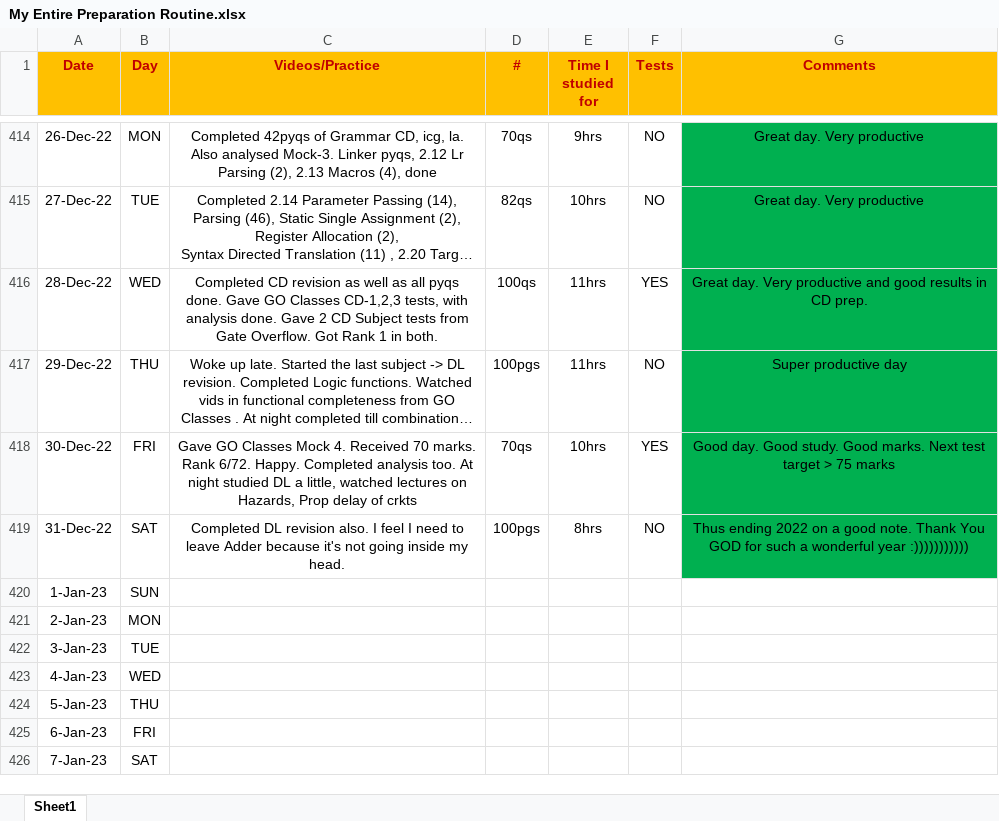
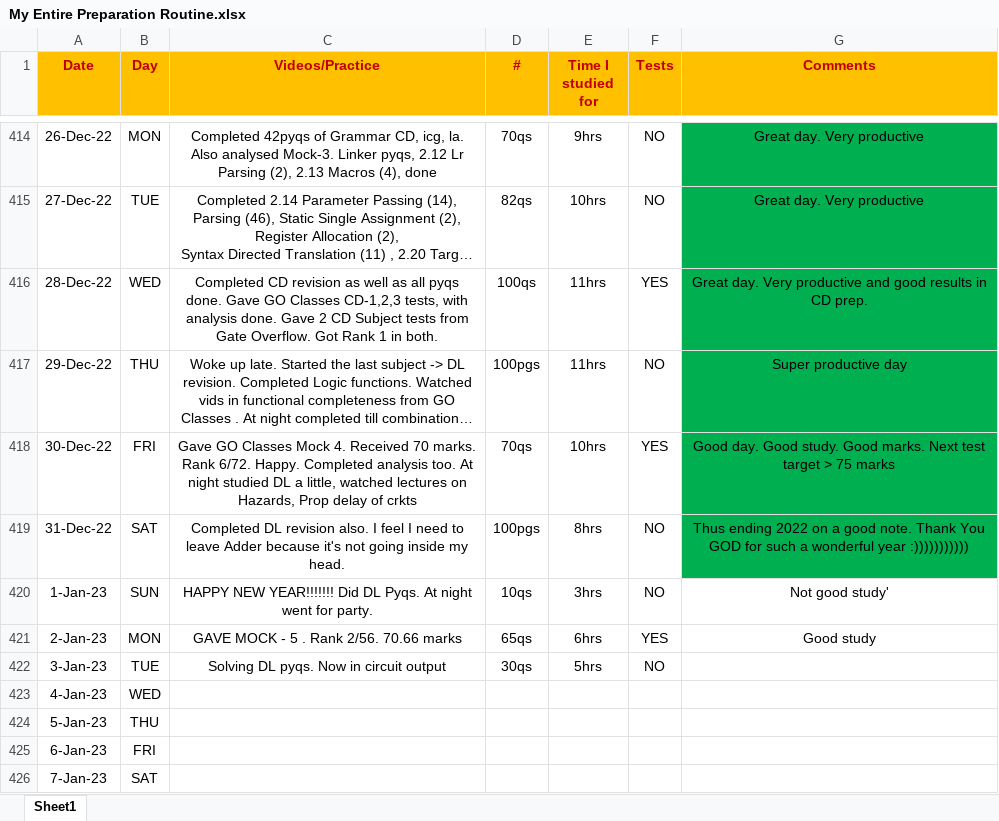
Before and after one commit to Abhrajyoti00/Abhrajyoti00-GATE_2022_2023, an Excel workbook: My Entire Preparation Routine.xlsx, sheet Sheet1, drawn as a sheet; only a part is shown, gaps mark what is left out; long unchanged cells end in …; values as stored, in another font and other column widths than the file's, no borders; conditional formats not drawn; the diff names each change by its address in the sheet, - before the commit and + after, or states it on an @@ line.

Commit message:
Solving DL pyqs

```diff
--- a/My Entire Preparation Routine.xlsx (sheet Sheet1)
+++ b/My Entire Preparation Routine.xlsx (sheet Sheet1)
-C420 (Videos/Practice): (empty)
+C420 (Videos/Practice): HAPPY NEW YEAR!!!!!!! Did DL Pyqs. At night went for party.
-D420 (#): (empty)
+D420 (#): 10qs
-E420 (Time I studied for): (empty)
+E420 (Time I studied for): 3hrs
-F420 (Tests): (empty)
+F420 (Tests): NO
-G420 (Comments): (empty)
+G420 (Comments): Not good study'
-C421 (Videos/Practice): (empty)
+C421 (Videos/Practice): GAVE MOCK - 5 . Rank 2/56. 70.66 marks
-D421 (#): (empty)
+D421 (#): 65qs
-E421 (Time I studied for): (empty)
+E421 (Time I studied for): 6hrs
-F421 (Tests): (empty)
+F421 (Tests): YES
-G421 (Comments): (empty)
+G421 (Comments): Good study
-C422 (Videos/Practice): (empty)
+C422 (Videos/Practice): Solving DL pyqs. Now in circuit output
-D422 (#): (empty)
+D422 (#): 30qs
-E422 (Time I studied for): (empty)
+E422 (Time I studied for): 5hrs
-F422 (Tests): (empty)
+F422 (Tests): NO
```
Also changed, not shown: 6 other files.
